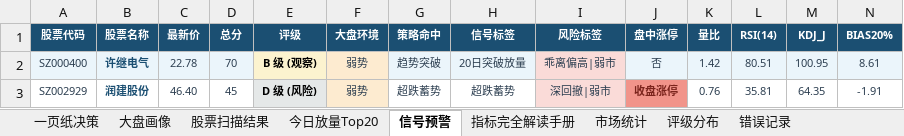
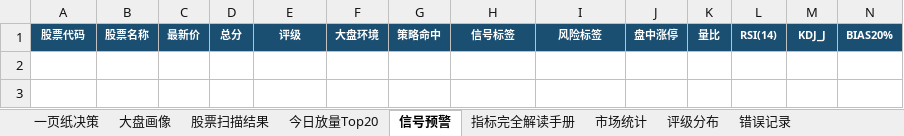
Before and after one commit to gaoyouxiaochao/stock-scanner-v79, an Excel workbook: results/latest.xlsx, sheet 信号预警, drawn as a sheet; only a part is shown; values as stored, in another font and other column widths than the file's, no borders; conditional formats not drawn; rows hold the shown columns only; the diff names each change by its address in the sheet, - before the commit and + after, or states it on an @@ line.

```diff
--- a/results/latest.xlsx (sheet 信号预警)
+++ b/results/latest.xlsx (sheet 信号预警)
-row 2: SZ000400 | 许继电气 | 22.78 | 70 | B 级 (观察) | 弱势 | 趋势突破 | 20日突破放量 | 乖离偏高|弱市 | 否 | 1.42 | 80.51 | 100.95 | 8.61
-row 3: SZ002929 | 润建股份 | 46.40 | 45 | D 级 (风险) | 弱势 | 超跌蓄势 | 超跌蓄势 | 深回撤|弱市 | 收盘涨停 | 0.76 | 35.81 | 64.35 | -1.91
```
Also changed, not shown: sheet 股票扫描结果, sheet 一页纸决策, sheet 错误记录, sheet 今日放量Top20, sheet 评级分布, sheet 市场统计, 1 other file.
